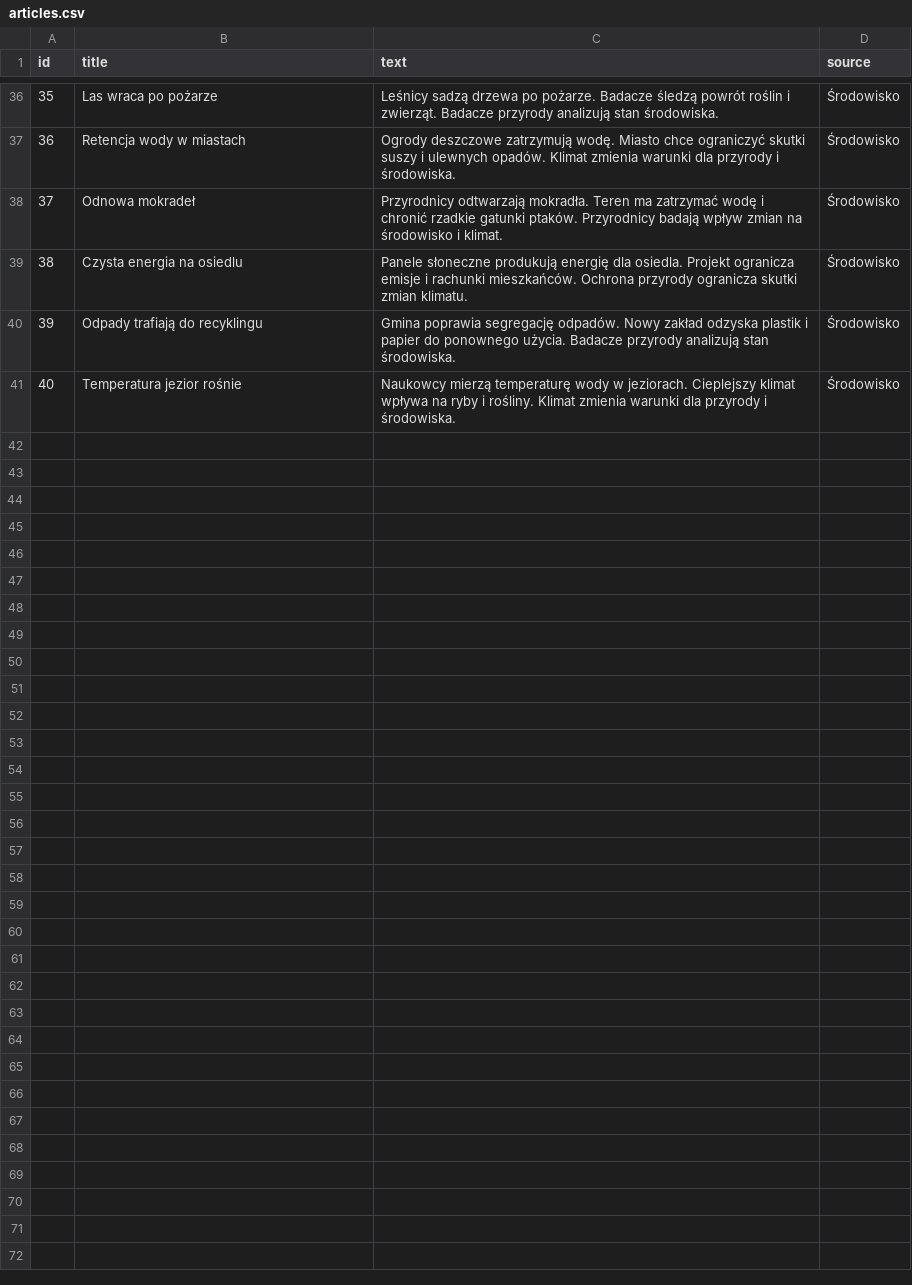
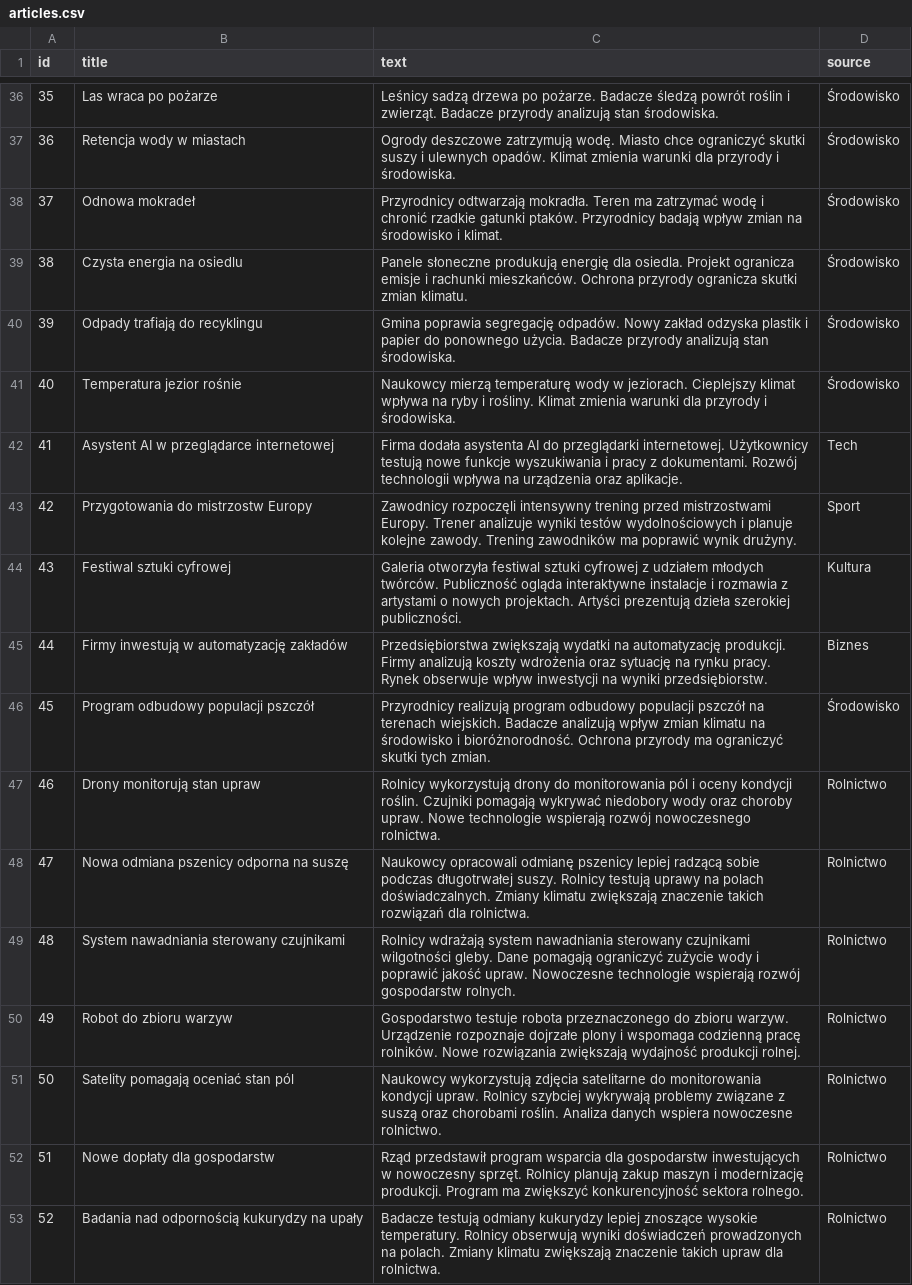
Before and after one commit to Deskalisko/intelligent-web-lab, a CSV file: Moduł_02/LAB04/articles.csv, drawn as a sheet; only a part is shown, gaps mark what is left out; the diff names each change by its address in the sheet, - before the commit and + after, or states it on an @@ line.

Commit message:
nowe artykuly w csv

```diff
--- a/Moduł_02/LAB04/articles.csv
+++ b/Moduł_02/LAB04/articles.csv
+row 42: 41 | Asystent AI w przeglądarce internetowej | Firma dodała asystenta AI do przeglądarki internetowej. Użytkownicy testują nowe funkcje wyszukiwania i pracy z dokumentami. Rozwój technologii wpływa na urządzenia oraz aplikacje. | Tech
+row 43: 42 | Przygotowania do mistrzostw Europy | Zawodnicy rozpoczęli intensywny trening przed mistrzostwami Europy. Trener analizuje wyniki testów wydolnościowych i planuje kolejne zawody. Trening zawodników ma poprawić wynik drużyny. | Sport
+row 44: 43 | Festiwal sztuki cyfrowej | Galeria otworzyła festiwal sztuki cyfrowej z udziałem młodych twórców. Publiczność ogląda interaktywne instalacje i rozmawia z artystami o nowych projektach. Artyści prezentują dzieła szerokiej publiczności. | Kultura
+row 45: 44 | Firmy inwestują w automatyzację zakładów | Przedsiębiorstwa zwiększają wydatki na automatyzację produkcji. Firmy analizują koszty wdrożenia oraz sytuację na rynku pracy. Rynek obserwuje wpływ inwestycji na wyniki przedsiębiorstw. | Biznes
+row 46: 45 | Program odbudowy populacji pszczół | Przyrodnicy realizują program odbudowy populacji pszczół na terenach wiejskich. Badacze analizują wpływ zmian klimatu na środowisko i bioróżnorodność. Ochrona przyrody ma ograniczyć skutki tych zmian. | Środowisko
+row 47: 46 | Drony monitorują stan upraw | Rolnicy wykorzystują drony do monitorowania pól i oceny kondycji roślin. Czujniki pomagają wykrywać niedobory wody oraz choroby upraw. Nowe technologie wspierają rozwój nowoczesnego rolnictwa. | Rolnictwo
+row 48: 47 | Nowa odmiana pszenicy odporna na suszę | Naukowcy opracowali odmianę pszenicy lepiej radzącą sobie podczas długotrwałej suszy. Rolnicy testują uprawy na polach doświadczalnych. Zmiany klimatu zwiększają znaczenie takich rozwiązań dla rolnictwa. | Rolnictwo
+row 49: 48 | System nawadniania sterowany czujnikami | Rolnicy wdrażają system nawadniania sterowany czujnikami wilgotności gleby. Dane pomagają ograniczyć zużycie wody i poprawić jakość upraw. Nowoczesne technologie wspierają rozwój gospodarstw rolnych. | Rolnictwo
+row 50: 49 | Robot do zbioru warzyw | Gospodarstwo testuje robota przeznaczonego do zbioru warzyw. Urządzenie rozpoznaje dojrzałe plony i wspomaga codzienną pracę rolników. Nowe rozwiązania zwiększają wydajność produkcji rolnej. | Rolnictwo
+row 51: 50 | Satelity pomagają oceniać stan pól | Naukowcy wykorzystują zdjęcia satelitarne do monitorowania kondycji upraw. Rolnicy szybciej wykrywają problemy związane z suszą oraz chorobami roślin. Analiza danych wspiera nowoczesne rolnictwo. | Rolnictwo
+row 52: 51 | Nowe dopłaty dla gospodarstw | Rząd przedstawił program wsparcia dla gospodarstw inwestujących w nowoczesny sprzęt. Rolnicy planują zakup maszyn i modernizację produkcji. Program ma zwiększyć konkurencyjność sektora rolnego. | Rolnictwo
+row 53: 52 | Badania nad odpornością kukurydzy na upały | Badacze testują odmiany kukurydzy lepiej znoszące wysokie temperatury. Rolnicy obserwują wyniki doświadczeń prowadzonych na polach. Zmiany klimatu zwiększają znaczenie takich upraw dla rolnictwa. | Rolnictwo
```
Also changed, not shown: 1 other file.
